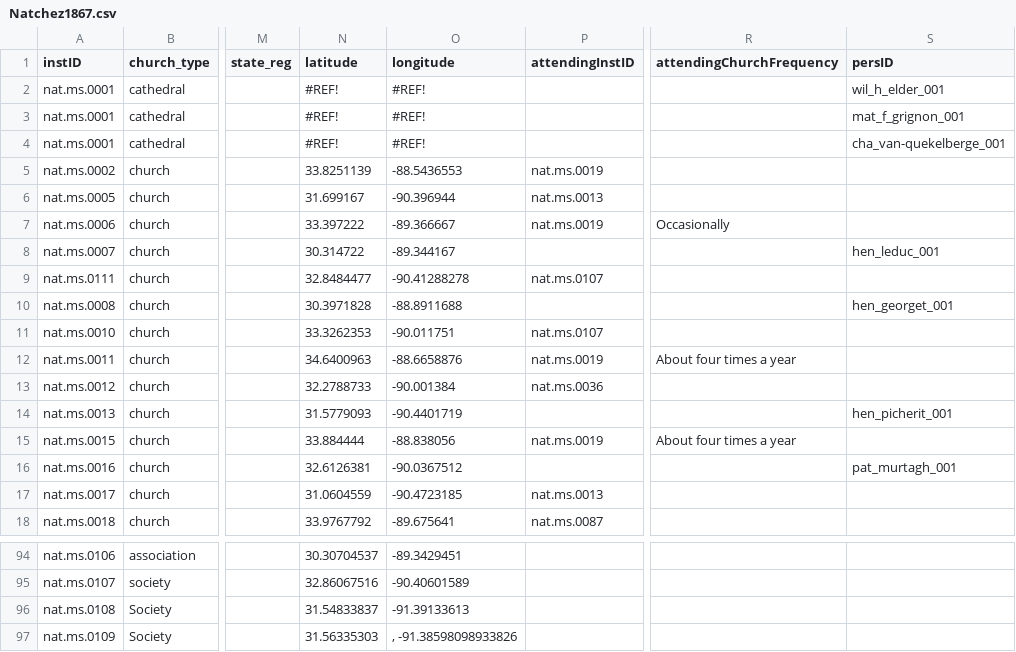
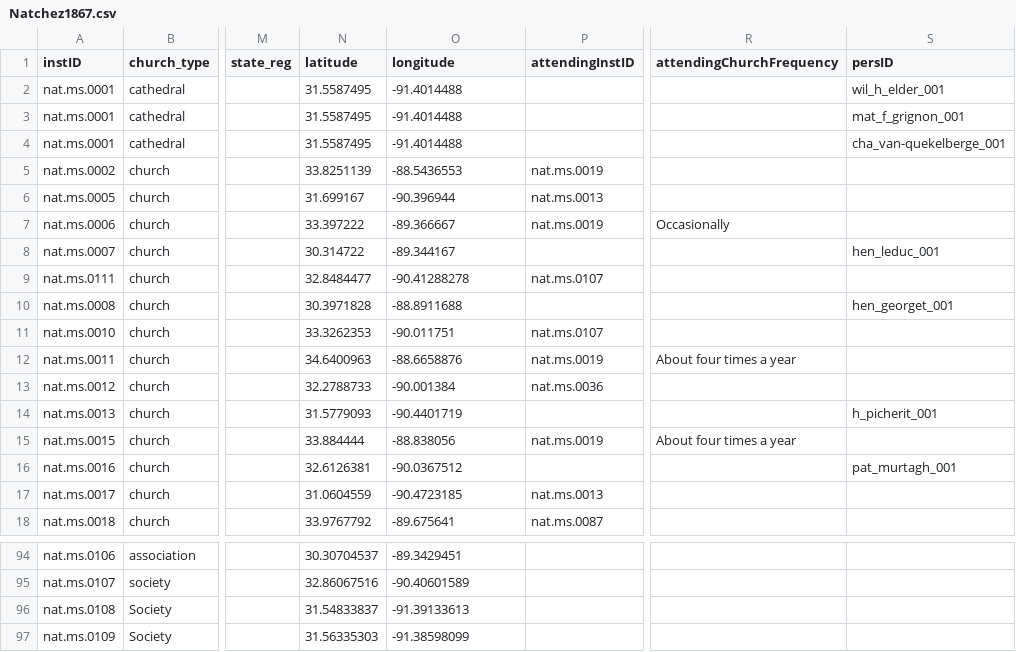
Before and after one commit to YuchenX063/Almanacs-Preprocess, a CSV file: processed/Natchez1867.csv, drawn as a sheet; only a part is shown, gaps mark what is left out; the diff names each change by its address in the sheet, - before the commit and + after, or states it on an @@ line.

```diff
--- a/processed/Natchez1867.csv
+++ b/processed/Natchez1867.csv
-N2:N4 (latitude): #REF!
+N2:N4 (latitude): 31.5587495
-O2:O4 (longitude): #REF!
+O2:O4 (longitude): -91.4014488
-S14 (persID): hen_picherit_001
+S14 (persID): h_picherit_001
-O97 (longitude): , -91.38598098933826
+O97 (longitude): -91.38598099
```
Also changed, not shown: processed/Natchez1865.csv, processed/Natchez1866.csv, 4 other files.
